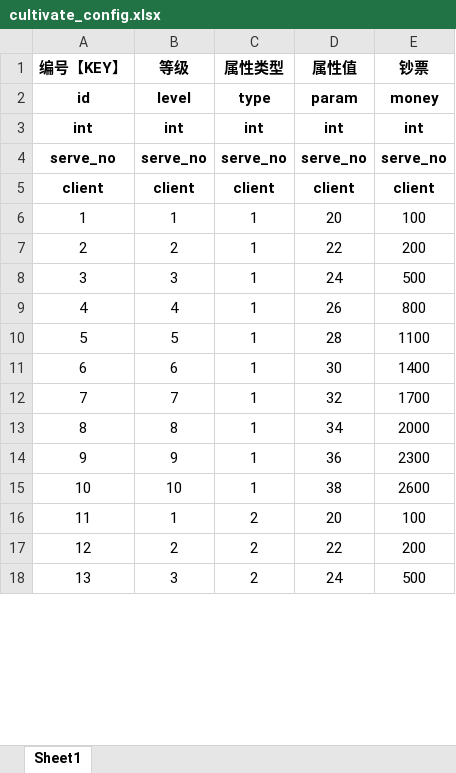
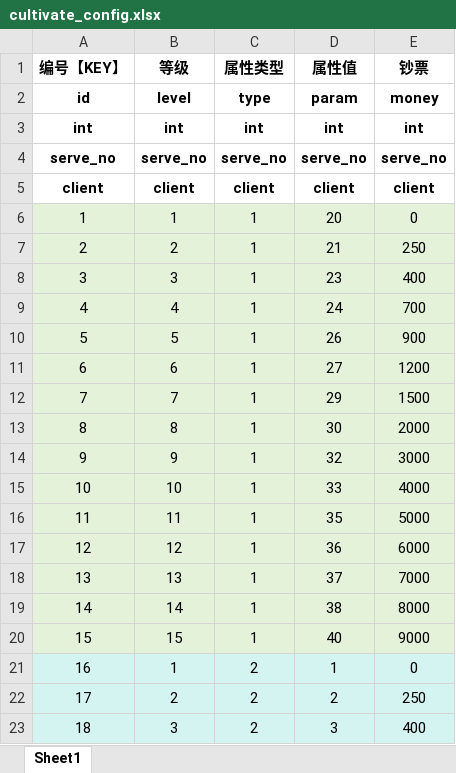
Before and after one commit to hot296652579/cocoscreator_hole, an Excel workbook: excel/cultivate_config.xlsx, sheet Sheet1, drawn as a sheet; only a part is shown; values as stored, in another font and other column widths than the file's, no borders; addresses are those after the commit; the diff covers the shown part only; the diff names each change by its address in the sheet, - before the commit and + after, or states it on an @@ line.

```diff
--- a/excel/cultivate_config.xlsx (sheet Sheet1)
+++ b/excel/cultivate_config.xlsx (sheet Sheet1)
-A6:E15 fill: none
+A6:E15 fill: #E3F2D9
-E6 (钞票): 100
+E6 (钞票): 0
-D7 (属性值): 22
+D7 (属性值): 21
-E7 (钞票): 200
+E7 (钞票): 250
-D8 (属性值): 24
+D8 (属性值): 23
-E8 (钞票): 500
+E8 (钞票): 400
-D9 (属性值): 26
+D9 (属性值): 24
-E9 (钞票): 800
+E9 (钞票): 700
-D10 (属性值): 28
+D10 (属性值): 26
-E10 (钞票): 1100
+E10 (钞票): 900
-D11 (属性值): 30
+D11 (属性值): 27
-E11 (钞票): 1400
+E11 (钞票): 1200
-D12 (属性值): 32
+D12 (属性值): 29
-E12 (钞票): 1700
+E12 (钞票): 1500
-D13 (属性值): 34
+D13 (属性值): 30
-D14 (属性值): 36
+D14 (属性值): 32
-E14 (钞票): 2300
+E14 (钞票): 3000
-D15 (属性值): 38
+D15 (属性值): 33
-E15 (钞票): 2600
+E15 (钞票): 4000
+row 16: 11 | 11 | 1 | 35 | 5000
+row 17: 12 | 12 | 1 | 36 | 6000
+row 18: 13 | 13 | 1 | 37 | 7000
+row 19: 14 | 14 | 1 | 38 | 8000
+row 20: 15 | 15 | 1 | 40 | 9000
@@ column A (编号【KEY】) renumbered between rows 21 and 45 @@
-A21:E23 fill: none
+A21:E23 fill: #D4F4F2
-D21 (属性值): 20
+D21 (属性值): 1
-E21 (钞票): 100
+E21 (钞票): 0
-D22 (属性值): 22
+D22 (属性值): 2
-E22 (钞票): 200
+E22 (钞票): 250
-D23 (属性值): 24
+D23 (属性值): 3
-E23 (钞票): 500
+E23 (钞票): 400
```
Also changed, not shown: 10 added rows, 32 edited cells and cell formats elsewhere in this sheet, excel/blackhole_config.xlsx, excel/boss_config.xlsx, 15 other files.
